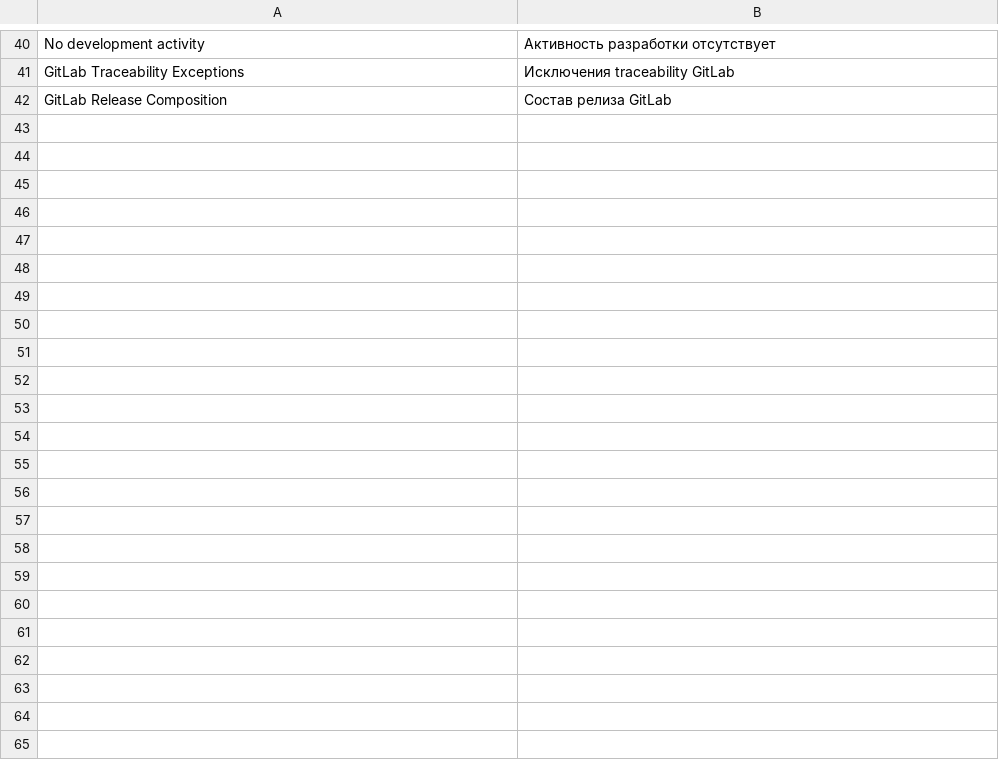
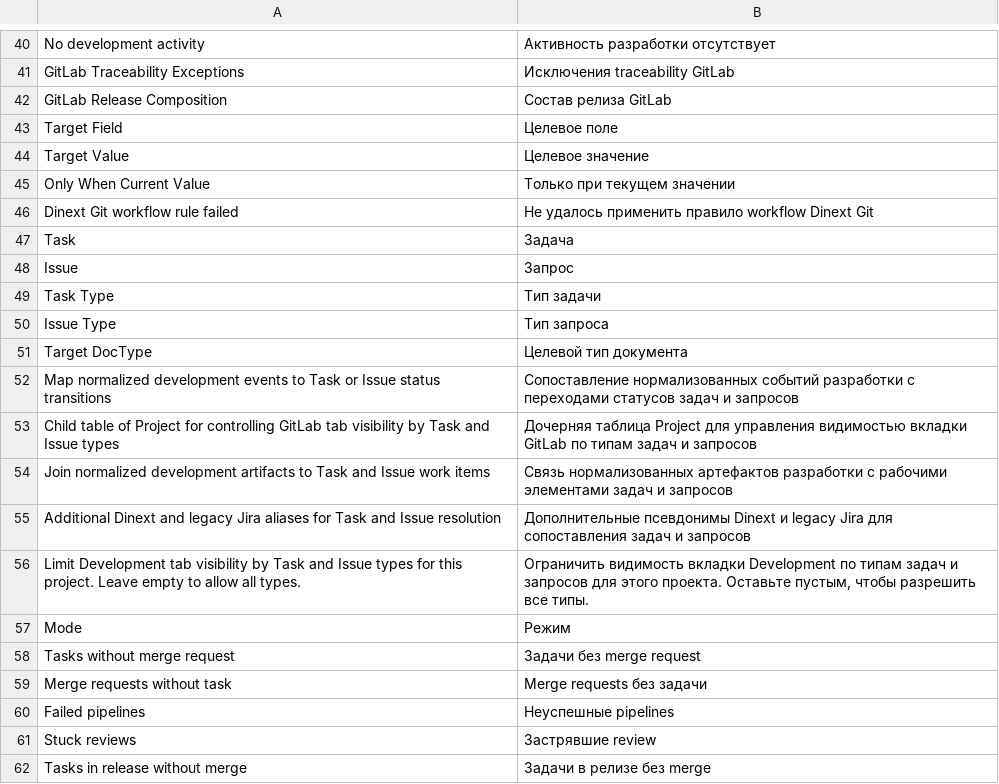
Before and after one commit to Dinext-pro/dinext-git, a CSV file: dinext_git/translations/ru.csv, drawn as a sheet; only a part is shown, gaps mark what is left out; the diff names each change by its address in the sheet, - before the commit and + after, or states it on an @@ line.

Commit message:
Enhance GitLab integration with development workflow rules and event handling
- Updated README.md to include detailed descriptions of the new `Development Workflow Rule` functionality, including target fields and event mappings.
- Implemented logic in `gitlab_webhooks.py` to resolve workflow events from GitLab payloads, including handling for branch deletion events.
- Added new methods for retrieving target field options and validating field values in `workflow_fields.py`.
- Enhanced the `apply_rules` function to support custom target fields and project-specific rules in `workflow_sync.py`.
- Updated JavaScript for the `Development Workflow Rule` to dynamically populate target field options based on selected doctype.
- Added tests to ensure correct application of workflow rules and event handling for branch deletions.

```diff
--- a/dinext_git/translations/ru.csv
+++ b/dinext_git/translations/ru.csv
+row 43: Target Field | Целевое поле
+row 44: Target Value | Целевое значение
+row 45: Only When Current Value | Только при текущем значении
+row 46: Dinext Git workflow rule failed | Не удалось применить правило workflow Dinext Git
+row 47: Task | Задача
+row 48: Issue | Запрос
+row 49: Task Type | Тип задачи
+row 50: Issue Type | Тип запроса
+row 51: Target DocType | Целевой тип документа
+row 52: Map normalized development events to Task or Issue status transitions | Сопоставление нормализованных событий разработки с переходами статусов задач и запросов
+row 53: Child table of Project for controlling GitLab tab visibility by Task and Issue types | Дочерняя таблица Project для управления видимостью вкладки GitLab по типам задач и запросов
+row 54: Join normalized development artifacts to Task and Issue work items | Связь нормализованных артефактов разработки с рабочими элементами задач и запросов
+row 55: Additional Dinext and legacy Jira aliases for Task and Issue resolution | Дополнительные псевдонимы Dinext и legacy Jira для сопоставления задач и запросов
+row 56: Limit Development tab visibility by Task and Issue types for this project. Leave empty to allow all types. | Ограничить видимость вкладки Development по типам задач и запросов для этого проекта. Оставьте пустым, чтобы разрешить все типы.
+row 57: Mode | Режим
+row 58: Tasks without merge request | Задачи без merge request
+row 59: Merge requests without task | Merge requests без задачи
+row 60: Failed pipelines | Неуспешные pipelines
+row 61: Stuck reviews | Застрявшие review
+row 62: Tasks in release without merge | Задачи в релизе без merge
```
Also changed, not shown: 14 other files.
